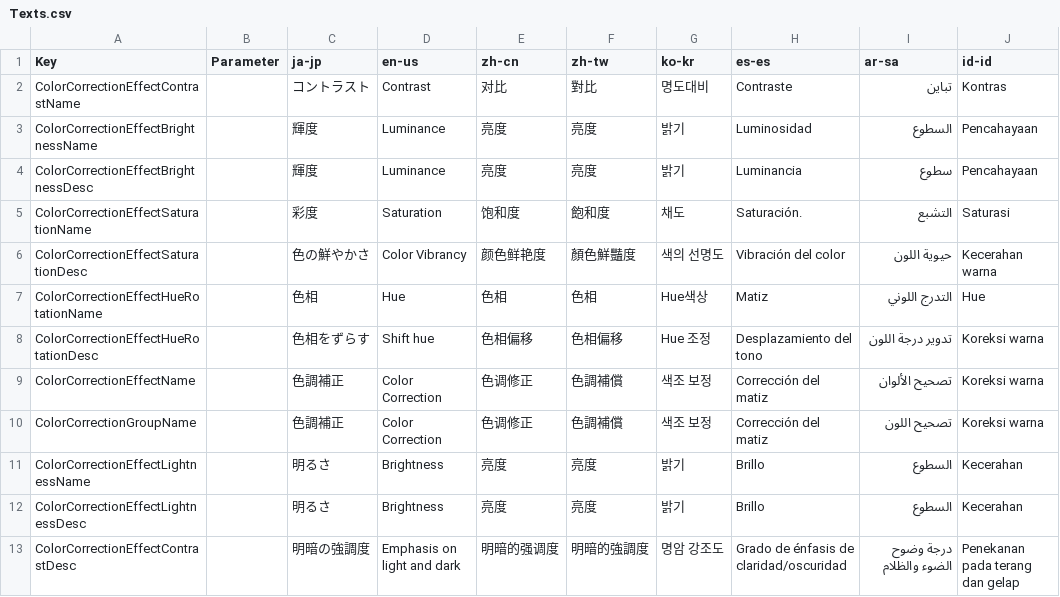
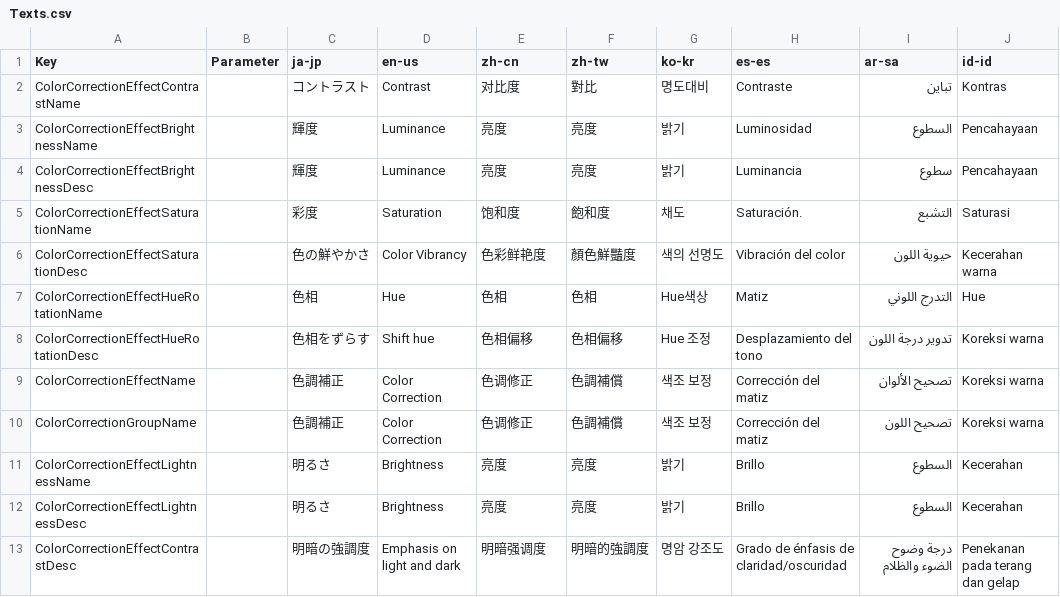
Before and after one commit to manju-summoner/YukkuriMovieMaker.Plugin.Community, a CSV file: YukkuriMovieMaker.Plugin.Community/Effect/Video/ColorCorrection/Texts.csv, drawn as a sheet.

Commit message:
Update Texts.csv

```diff
--- a/YukkuriMovieMaker.Plugin.Community/Effect/Video/ColorCorrection/Texts.csv
+++ b/YukkuriMovieMaker.Plugin.Community/Effect/Video/ColorCorrection/Texts.csv
@@ -1,3 +1,3 @@
 Key,Parameter,ja-jp,en-us,zh-cn,zh-tw,ko-kr,es-es,ar-sa,id-id
-ColorCorrectionEffectContrastName,,コントラスト,Contrast,对比,對比,명도대비,Contraste,تباين,Kontras
+ColorCorrectionEffectContrastName,,コントラスト,Contrast,对比度,對比,명도대비,Contraste,تباين,Kontras
 ColorCorrectionEffectBrightnessName,,輝度,Luminance,亮度,亮度,밝기,Luminosidad,السطوع,Pencahayaan
@@ -5,3 +5,3 @@ ColorCorrectionEffectBrightnessDesc,,輝度,Luminance,亮度,亮度,밝기,Lumin
 ColorCorrectionEffectSaturationName,,彩度,Saturation,饱和度,飽和度,채도,Saturación.,التشبع,Saturasi
-ColorCorrectionEffectSaturationDesc,,色の鮮やかさ,Color Vibrancy,颜色鲜艳度,顏色鮮豔度,색의 선명도,Vibración del color,حيوية اللون,Kecerahan warna
+ColorCorrectionEffectSaturationDesc,,色の鮮やかさ,Color Vibrancy,色彩鲜艳度,顏色鮮豔度,색의 선명도,Vibración del color,حيوية اللون,Kecerahan warna
 ColorCorrectionEffectHueRotationName,,色相,Hue,色相,色相,Hue색상,Matiz,التدرج اللوني,Hue
@@ -12,2 +12,2 @@ ColorCorrectionEffectLightnessName,,明るさ,Brightness,亮度,亮度,밝기,Br
 ColorCorrectionEffectLightnessDesc,,明るさ,Brightness,亮度,亮度,밝기,Brillo,السطوع,Kecerahan
-ColorCorrectionEffectContrastDesc,,明暗の強調度,Emphasis on light and dark,明暗的强调度,明暗的強調度,명암 강조도,Grado de énfasis de claridad/oscuridad,درجة وضوح الضوء والظلام,Penekanan pada terang dan gelap
+ColorCorrectionEffectContrastDesc,,明暗の強調度,Emphasis on light and dark,明暗强调度,明暗的強調度,명암 강조도,Grado de énfasis de claridad/oscuridad,درجة وضوح الضوء والظلام,Penekanan pada terang dan gelap
```
